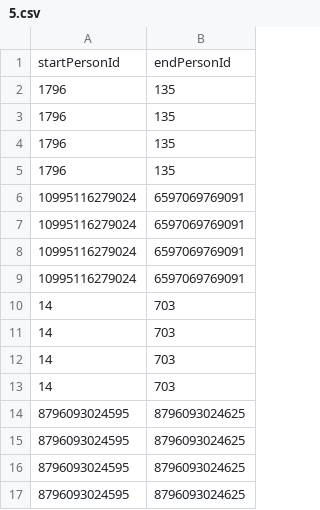
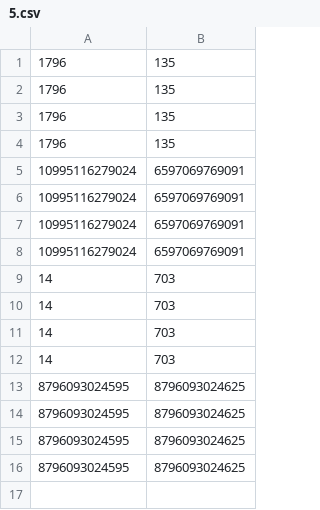
Before and after one commit to RafaelCMira/data-modeling-project, a CSV file: csv_inputs/dataset 0.3/5.csv, drawn as a sheet; the diff names each change by its address in the sheet, - before the commit and + after, or states it on an @@ line.

```diff
--- a/csv_inputs/dataset 0.3/5.csv
+++ b/csv_inputs/dataset 0.3/5.csv
-row 1: startPersonId | endPersonId
```
Also changed, not shown: 1 other file.
